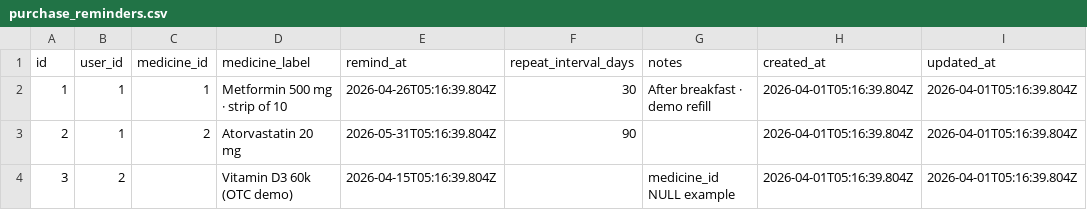
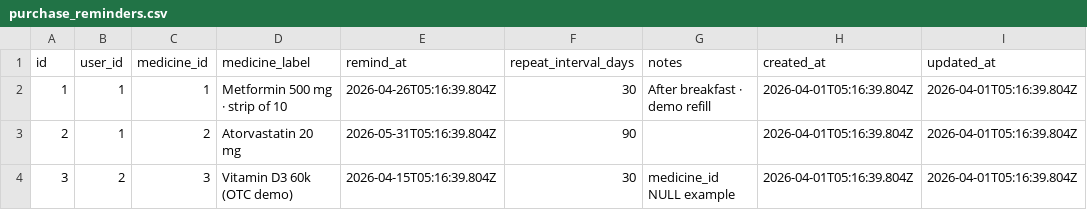
Before and after one commit to prabhudatta22/MedLens, a CSV file: server/db/csv/purchase_reminders.csv, drawn as a sheet.

```diff
--- a/server/db/csv/purchase_reminders.csv
+++ b/server/db/csv/purchase_reminders.csv
@@ -3,2 +3,2 @@ id,user_id,medicine_id,medicine_label,remind_at,repeat_interval_days,notes,creat
 2,1,2,Atorvastatin 20 mg,2026-05-31T05:16:39.804Z,90,,2026-04-01T05:16:39.804Z,2026-04-01T05:16:39.804Z
-3,2,,Vitamin D3 60k (OTC demo),2026-04-15T05:16:39.804Z,,medicine_id NULL example,2026-04-01T05:16:39.804Z,2026-04-01T05:16:39.804Z
+3,2,3,Vitamin D3 60k (OTC demo),2026-04-15T05:16:39.804Z,30,medicine_id NULL example,2026-04-01T05:16:39.804Z,2026-04-01T05:16:39.804Z
```
Also changed, not shown: server/db/csv/lab_tests.csv, server/db/csv/medicines.csv, 4 other files.
